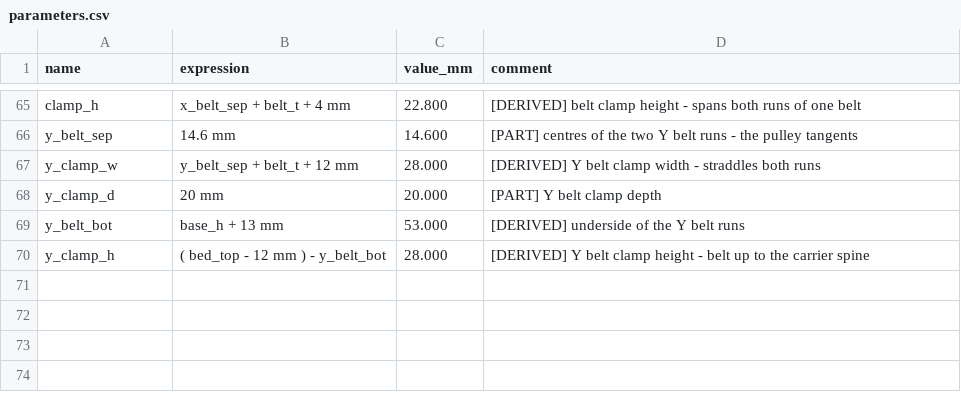
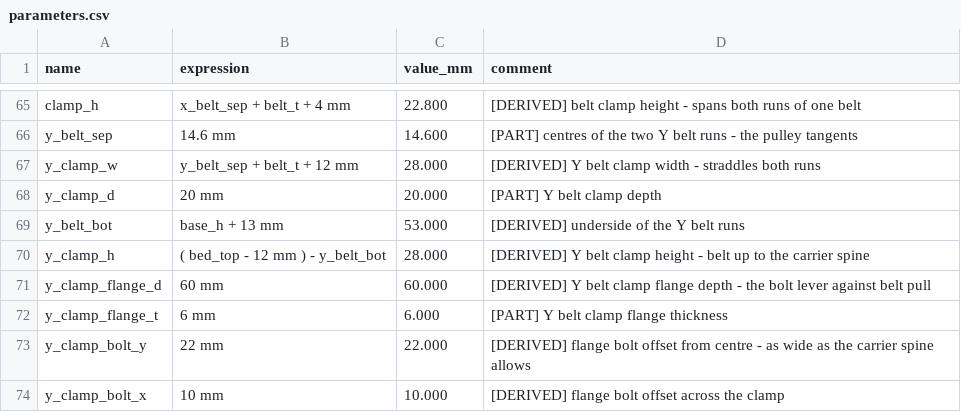
Before and after one commit to Deejpotter/idex-3d-printer, a CSV file: cad/parameters.csv, drawn as a sheet; only a part is shown, gaps mark what is left out; the diff names each change by its address in the sheet, - before the commit and + after, or states it on an @@ line.

Commit message:
Redesign the Y belt clamp: +54% on the limiting axis for 50 g
Section 23 found the bed's compliance is 95% belt clamp and 0.16% carrier bar.
Acting on that: the clamp block is never the problem - a solid 28x20 block
cantilevered 28 mm is 176,000 kN/m - the bolted joint is, and a joint resists
belt pull as a moment about its bolt pattern.

The old clamp was 28x20 with two bolts ~14 mm apart. The new one keeps the web
down to the belt and adds a 60 mm flange with four bolts at +/-22, spread over
the carrier spine's full footprint: a 3.1x longer lever, ~10x the moment
stiffness, for 50 g.

  old  1,379 g  112.3 kN/m  45.4 Hz  4,557 mm/s2
  new  1,429 g  179.4 kN/m  56.4 Hz  7,027 mm/s2

X is 11,765, so the bed still sets the machine - now at ~7,000 rather than
~4,600. max_accel stays at 5600: the old clamp would not have supported it,
the new one has headroom over it, and it is still a calculation. Measure with
RESONANCE_TEST before raising it.

17/17 checks, 90 parts, 94 occurrences tied, nothing else moved.

```diff
--- a/cad/parameters.csv
+++ b/cad/parameters.csv
+row 71: y_clamp_flange_d | 60 mm | 60.000 | [DERIVED] Y belt clamp flange depth - the bolt lever against belt pull
+row 72: y_clamp_flange_t | 6 mm | 6.000 | [PART] Y belt clamp flange thickness
+row 73: y_clamp_bolt_y | 22 mm | 22.000 | [DERIVED] flange bolt offset from centre - as wide as the carrier spine allows
+row 74: y_clamp_bolt_x | 10 mm | 10.000 | [DERIVED] flange bolt offset across the clamp
```
Also changed, not shown: cad/mass-report.csv, 4 other files.
